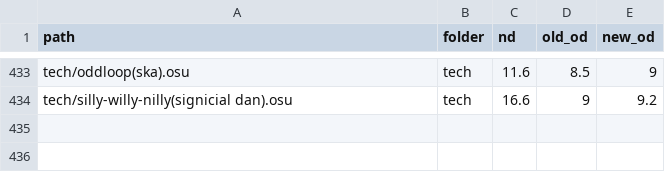
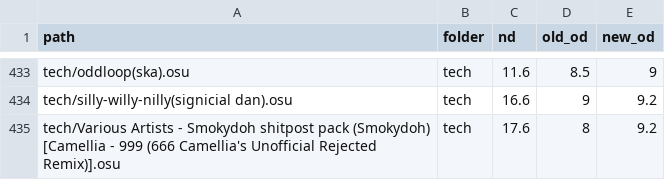
Before and after one commit to inuiyumegan/consistency_and_accuracy_bench_for_vsrg_algorithm, a CSV file: samples/4k/od_manifest_before_normalization.csv, drawn as a sheet; only a part is shown, gaps mark what is left out.

```diff
--- a/samples/4k/od_manifest_before_normalization.csv
+++ b/samples/4k/od_manifest_before_normalization.csv
@@ -434 +434,2 @@ tech/oddloop(ska).osu,tech,11.6,8.5,9
 tech/silly-willy-nilly(signicial dan).osu,tech,16.6,9,9.2
+tech/Various Artists - Smokydoh shitpost pack (Smokydoh) [Camellia - 999 (666 Camellia's Unofficial  Rejected Remix)].osu,tech,17.6,8,9.2
```
Also changed, not shown: samples/4k/uuzs_bench.csv, 2 other files.
